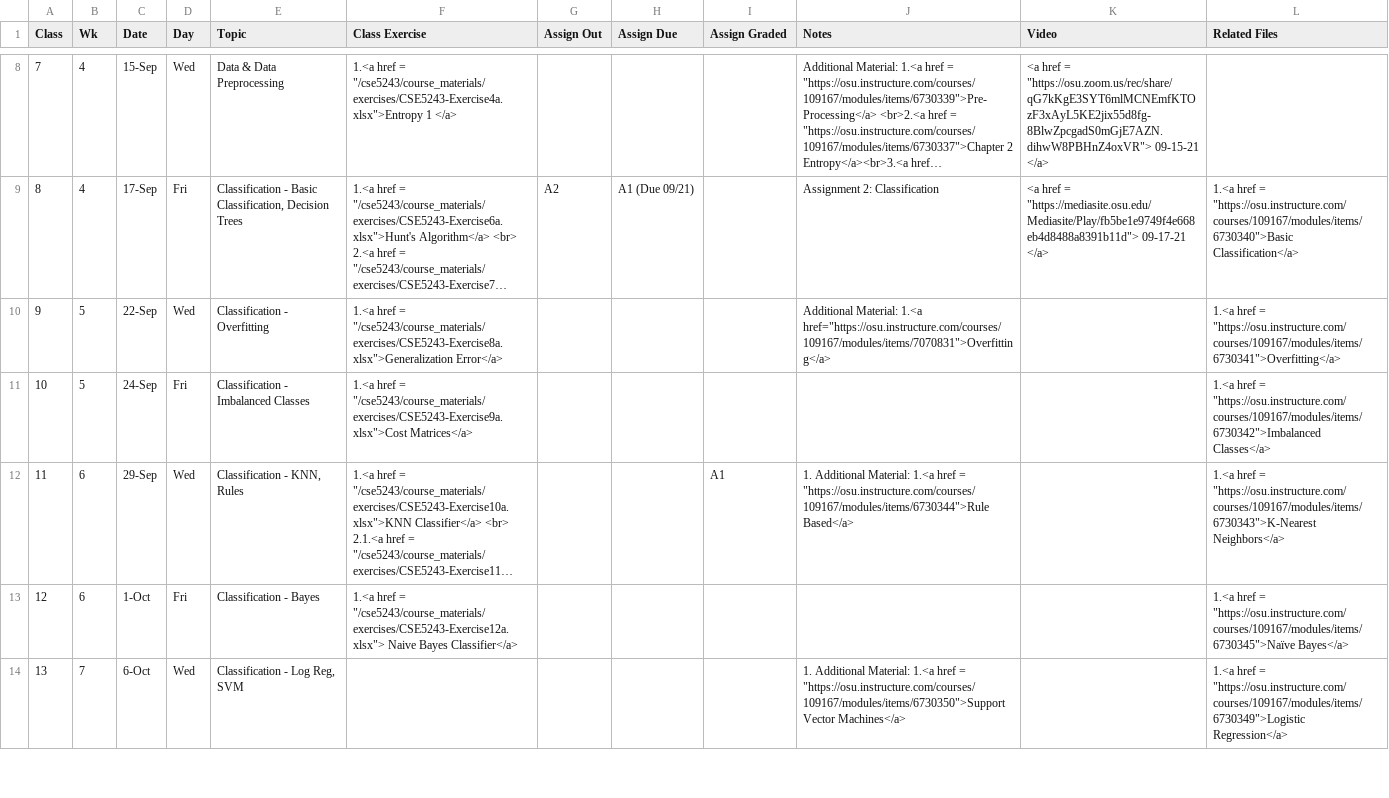
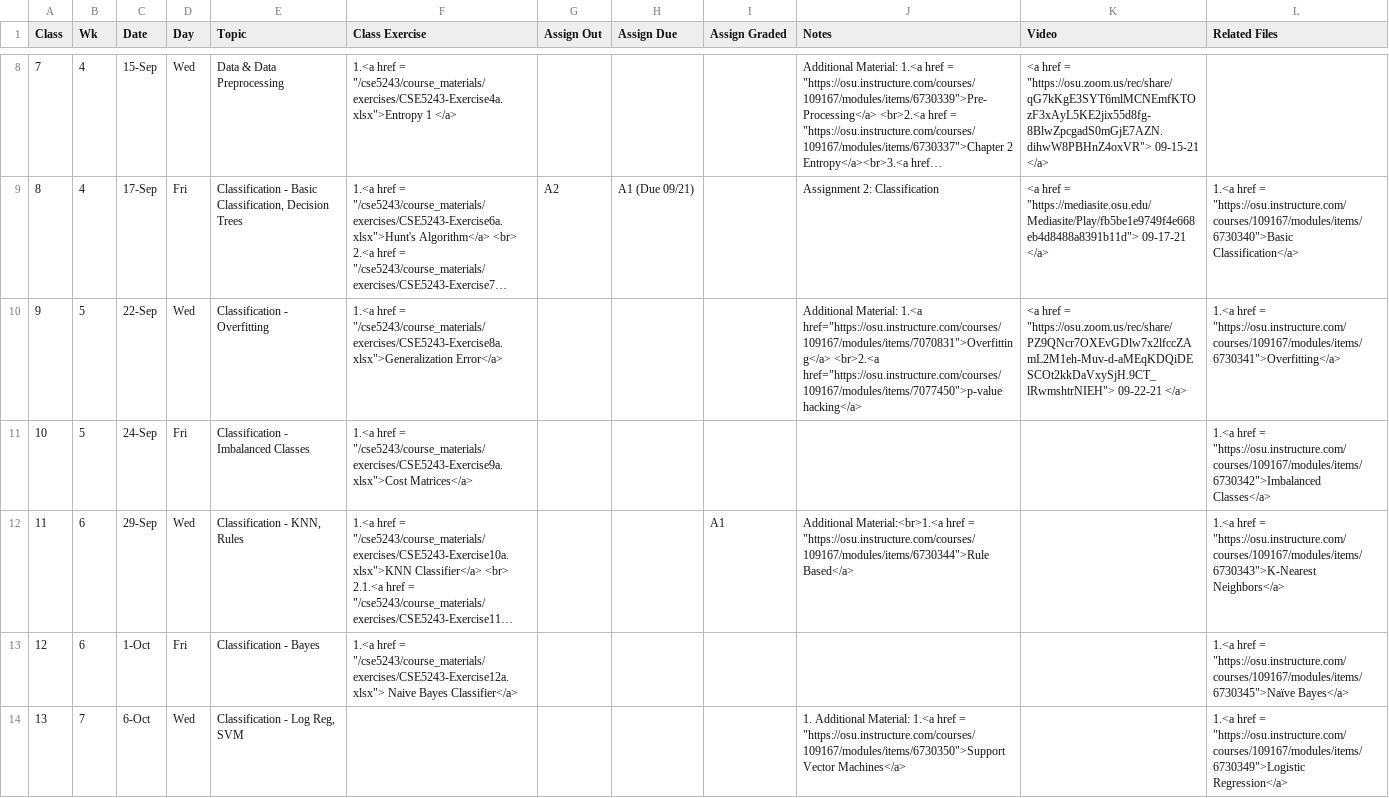
Before and after one commit to gryslik/cse5243, a CSV file: _data/Syllabus.csv, drawn as a sheet; only a part is shown, gaps mark what is left out; long unchanged cells end in …; the diff names each change by its address in the sheet, - before the commit and + after, or states it on an @@ line.

Commit message:
lecture 09-22-21

```diff
--- a/_data/Syllabus.csv
+++ b/_data/Syllabus.csv
-J10 (Notes): …1.<a href="https://osu.instructure.com/courses/109167/modules/items/7070831">Overfitting</a>
+J10 (Notes): …1.<a href="https://osu.instructure.com/courses/109167/modules/items/7070831">Overfitting</a> <br>2.<a href="https://osu.instructure.com/courses/109167/modules/items/7077450">p-value hacking</a>
-K10 (Video): (empty)
+K10 (Video): <a href = "https://osu.zoom.us/rec/share/PZ9QNcr7OXEvGDlw7x2lfccZAmL2M1eh-Muv-d-aMEqKDQiDESCOt2kkDaVxySjH.9CT_lRwmshtrNIEH"> 09-22-21 </a>
-J12 (Notes): 1. Additional Material: 1.<a href =…
+J12 (Notes): Additional Material:<br>1.<a href =…
```
